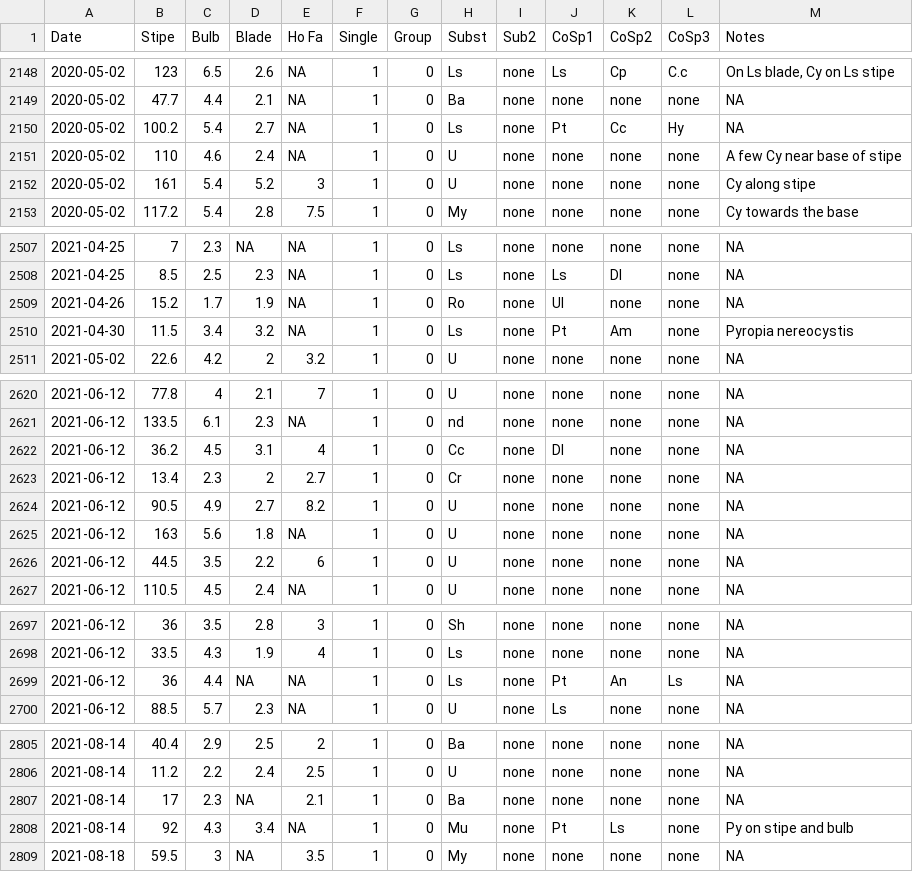
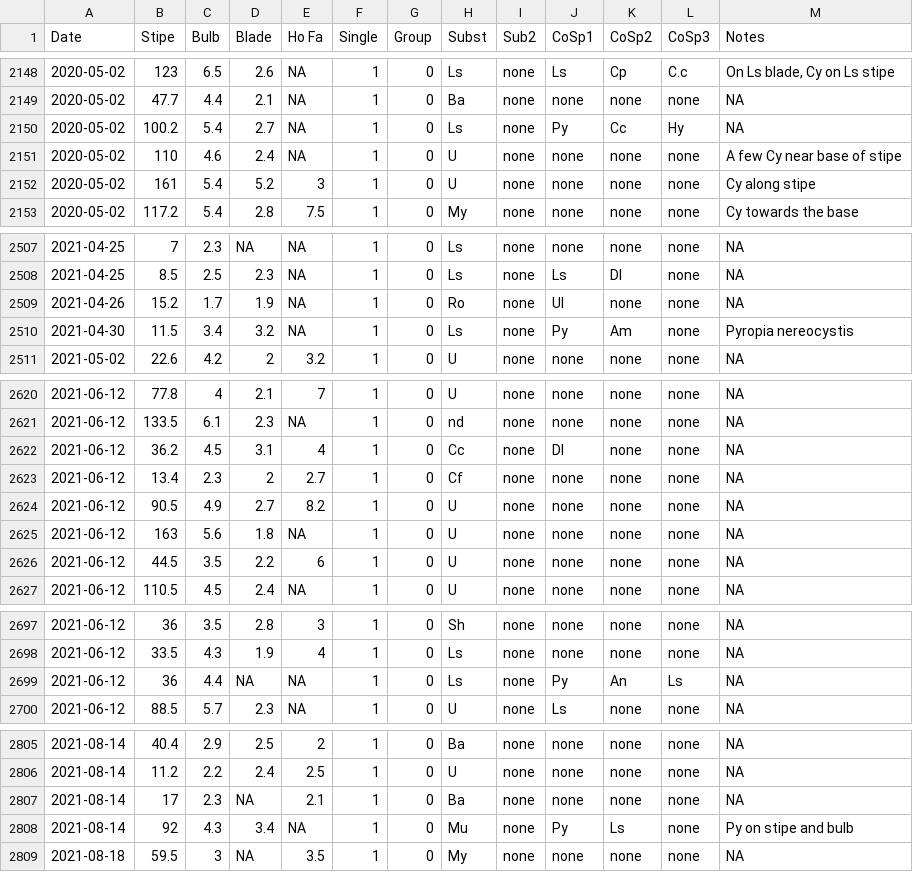
Before and after one commit to whippo/kelp_wrack, a CSV file: Data/single_young_sporophytes.csv, drawn as a sheet; only a part is shown, gaps mark what is left out; the diff covers the shown part only.

```diff
--- a/Data/single_young_sporophytes.csv
+++ b/Data/single_young_sporophytes.csv
@@ -2149,3 +2149,3 @@ Date,Stipe,Bulb,Blade,Ho Fa,Single,Group,Subst,Sub2,CoSp1,CoSp2,CoSp3,Notes
 2020-05-02,47.7,4.4,2.1,NA,1,0,Ba,none,none,none,none,NA
-2020-05-02,100.2,5.4,2.7,NA,1,0,Ls,none,Pt,Cc,Hy,NA
+2020-05-02,100.2,5.4,2.7,NA,1,0,Ls,none,Py,Cc,Hy,NA
 2020-05-02,110,4.6,2.4,NA,1,0,U,none,none,none,none,A few Cy near base of stipe
@@ -2509,3 +2509,3 @@ Date,Stipe,Bulb,Blade,Ho Fa,Single,Group,Subst,Sub2,CoSp1,CoSp2,CoSp3,Notes
 2021-04-26,15.2,1.7,1.9,NA,1,0,Ro,none,Ul,none,none,NA
-2021-04-30,11.5,3.4,3.2,NA,1,0,Ls,none,Pt,Am,none,Pyropia nereocystis
+2021-04-30,11.5,3.4,3.2,NA,1,0,Ls,none,Py,Am,none,Pyropia nereocystis
 2021-05-02,22.6,4.2,2,3.2,1,0,U,none,none,none,none,NA
@@ -2622,3 +2622,3 @@ Date,Stipe,Bulb,Blade,Ho Fa,Single,Group,Subst,Sub2,CoSp1,CoSp2,CoSp3,Notes
 2021-06-12,36.2,4.5,3.1,4,1,0,Cc,none,Dl,none,none,NA
-2021-06-12,13.4,2.3,2,2.7,1,0,Cr,none,none,none,none,NA
+2021-06-12,13.4,2.3,2,2.7,1,0,Cf,none,none,none,none,NA
 2021-06-12,90.5,4.9,2.7,8.2,1,0,U,none,none,none,none,NA
@@ -2698,3 +2698,3 @@ Date,Stipe,Bulb,Blade,Ho Fa,Single,Group,Subst,Sub2,CoSp1,CoSp2,CoSp3,Notes
 2021-06-12,33.5,4.3,1.9,4,1,0,Ls,none,none,none,none,NA
-2021-06-12,36,4.4,NA,NA,1,0,Ls,none,Pt,An,Ls,NA
+2021-06-12,36,4.4,NA,NA,1,0,Ls,none,Py,An,Ls,NA
 2021-06-12,88.5,5.7,2.3,NA,1,0,U,none,Ls,none,none,NA
@@ -2807,3 +2807,3 @@ Date,Stipe,Bulb,Blade,Ho Fa,Single,Group,Subst,Sub2,CoSp1,CoSp2,CoSp3,Notes
 2021-08-14,17,2.3,NA,2.1,1,0,Ba,none,none,none,none,NA
-2021-08-14,92,4.3,3.4,NA,1,0,Mu,none,Pt,Ls,none,Py on stipe and bulb
+2021-08-14,92,4.3,3.4,NA,1,0,Mu,none,Py,Ls,none,Py on stipe and bulb
 2021-08-18,59.5,3,NA,3.5,1,0,My,none,none,none,none,NA
```
Also changed, not shown: 13 edited cells elsewhere in this file, Data/clustered_young_sporophytes.csv, 1 other file.
